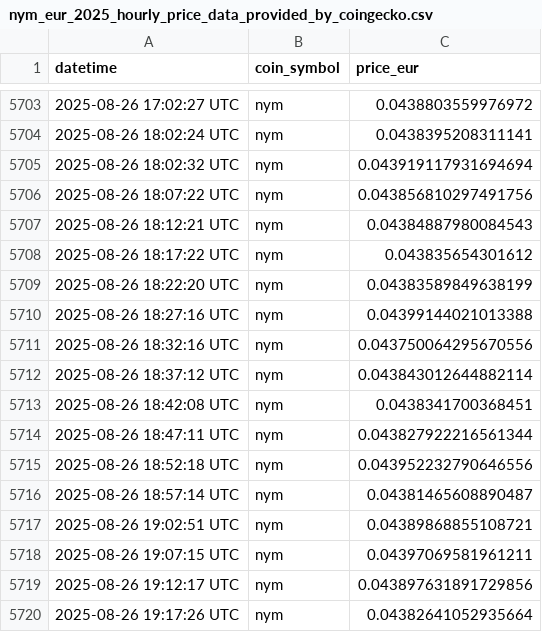
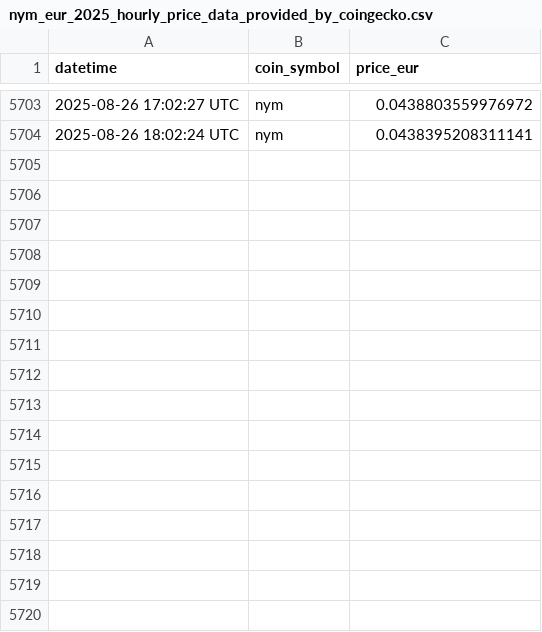
Before and after one commit to p17o/daily-coingecko-prices, a CSV file: data/nym_eur_2025_hourly_price_data_provided_by_coingecko.csv, drawn as a sheet; only a part is shown, gaps mark what is left out.

```diff
--- a/data/nym_eur_2025_hourly_price_data_provided_by_coingecko.csv
+++ b/data/nym_eur_2025_hourly_price_data_provided_by_coingecko.csv
@@ -5704,17 +5704 @@ datetime,coin_symbol,price_eur
 2025-08-26 18:02:24 UTC,nym,0.0438395208311141
-2025-08-26 18:02:32 UTC,nym,0.043919117931694694
-2025-08-26 18:07:22 UTC,nym,0.043856810297491756
-2025-08-26 18:12:21 UTC,nym,0.04384887980084543
-2025-08-26 18:17:22 UTC,nym,0.043835654301612
-2025-08-26 18:22:20 UTC,nym,0.04383589849638199
-2025-08-26 18:27:16 UTC,nym,0.04399144021013388
-2025-08-26 18:32:16 UTC,nym,0.043750064295670556
-2025-08-26 18:37:12 UTC,nym,0.043843012644882114
-2025-08-26 18:42:08 UTC,nym,0.0438341700368451
-2025-08-26 18:47:11 UTC,nym,0.043827922216561344
-2025-08-26 18:52:18 UTC,nym,0.043952232790646556
-2025-08-26 18:57:14 UTC,nym,0.04381465608890487
-2025-08-26 19:02:51 UTC,nym,0.04389868855108721
-2025-08-26 19:07:15 UTC,nym,0.04397069581961211
-2025-08-26 19:12:17 UTC,nym,0.043897631891729856
-2025-08-26 19:17:26 UTC,nym,0.04382641052935664
```
Also changed, not shown: data/nym_chf_2025_hourly_price_data_provided_by_coingecko.csv, data/nym_usd_2025_hourly_price_data_provided_by_coingecko.csv.
